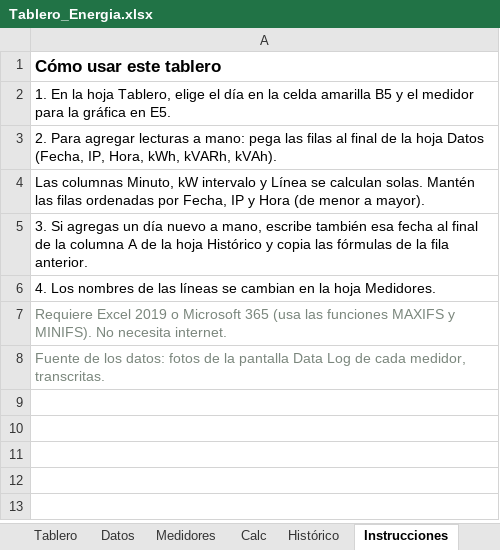
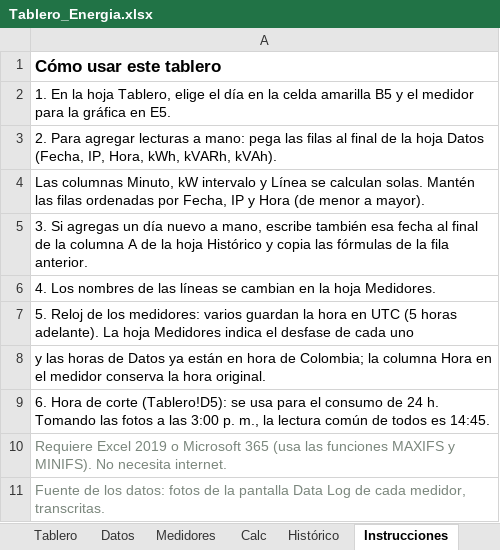
Before and after one commit to Eider0124/PROYECTO, an Excel workbook: energia/Tablero_Energia.xlsx, sheet Instrucciones, drawn as a sheet; values as stored, in another font and other column widths than the file's, no borders; the diff names each change by its address in the sheet, - before the commit and + after, or states it on an @@ line.

```diff
--- a/energia/Tablero_Energia.xlsx (sheet Instrucciones)
+++ b/energia/Tablero_Energia.xlsx (sheet Instrucciones)
+row 7: 5. Reloj de los medidores: varios guardan la hora en UTC (5 horas adelante). La hoja Medidores indica el desfase de cada uno
+row 8: y las horas de Datos ya están en hora de Colombia; la columna Hora en el medidor conserva la hora original.
+row 9: 6. Hora de corte (Tablero!D5): se usa para el consumo de 24 h. Tomando las fotos a las 3:00 p. m., la lectura común de todos es 14:45.
```
Also changed, not shown: sheet Datos, sheet Tablero, sheet Histórico, sheet Calc, hidden cells, charts or pictures, 4 other files.
